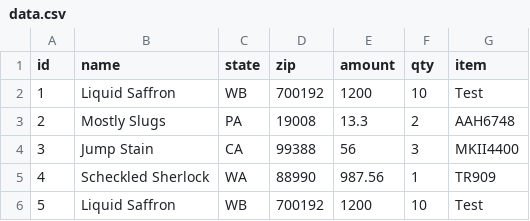
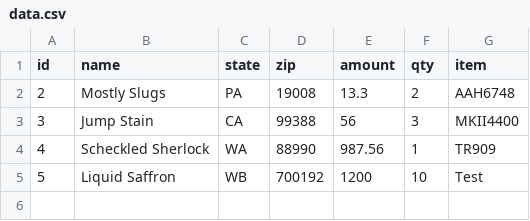
Before and after one commit to nurshoyaba/PHP-Angular-Online-Test, a CSV file: backend/data.csv, drawn as a sheet; the diff names each change by its address in the sheet, - before the commit and + after, or states it on an @@ line.

Commit message:
add all features except test cases and global searching

```diff
--- a/backend/data.csv
+++ b/backend/data.csv
-row 2: 1 | Liquid Saffron | WB | 700192 | 1200 | 10 | Test
```
Also changed, not shown: 13 other files.
